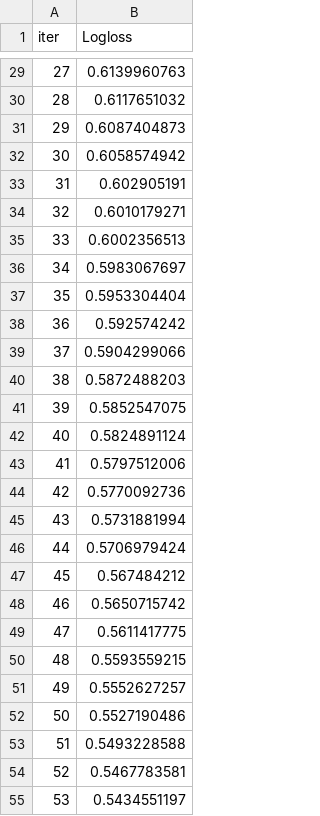
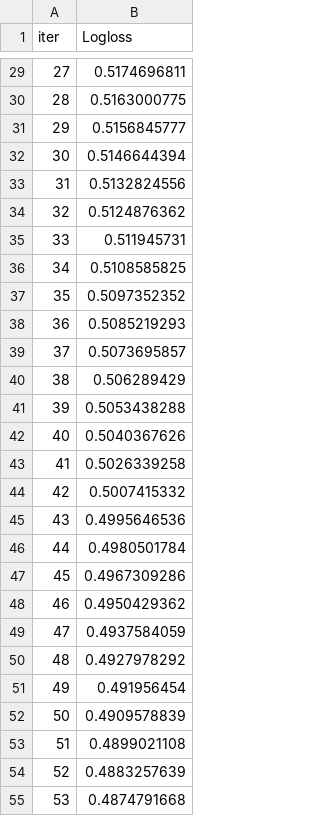
Before and after one commit to MadhavVishwanathTiwari/ICU-Patient-Outcome-Analysis-and-Prediction-Using-MIMIC-IV, a TSV file: catboost_info/learn_error.tsv, drawn as a sheet; only a part is shown, gaps mark what is left out; the diff covers the shown part only.

```diff
--- a/catboost_info/learn_error.tsv
+++ b/catboost_info/learn_error.tsv
@@ -29,27 +29,27 @@ iter	Logloss
-27	0.6139960763
-28	0.6117651032
-29	0.6087404873
-30	0.6058574942
-31	0.602905191
-32	0.6010179271
-33	0.6002356513
-34	0.5983067697
-35	0.5953304404
-36	0.592574242
-37	0.5904299066
-38	0.5872488203
-39	0.5852547075
-40	0.5824891124
-41	0.5797512006
-42	0.5770092736
-43	0.5731881994
-44	0.5706979424
-45	0.567484212
-46	0.5650715742
-47	0.5611417775
-48	0.5593559215
-49	0.5552627257
-50	0.5527190486
-51	0.5493228588
-52	0.5467783581
-53	0.5434551197
+27	0.5174696811
+28	0.5163000775
+29	0.5156845777
+30	0.5146644394
+31	0.5132824556
+32	0.5124876362
+33	0.511945731
+34	0.5108585825
+35	0.5097352352
+36	0.5085219293
+37	0.5073695857
+38	0.506289429
+39	0.5053438288
+40	0.5040367626
+41	0.5026339258
+42	0.5007415332
+43	0.4995646536
+44	0.4980501784
+45	0.4967309286
+46	0.4950429362
+47	0.4937584059
+48	0.4927978292
+49	0.491956454
+50	0.4909578839
+51	0.4899021108
+52	0.4883257639
+53	0.4874791668
```
Also changed, not shown: 123 edited cells elsewhere in this file, catboost_info/time_left.tsv, 34 other files.
